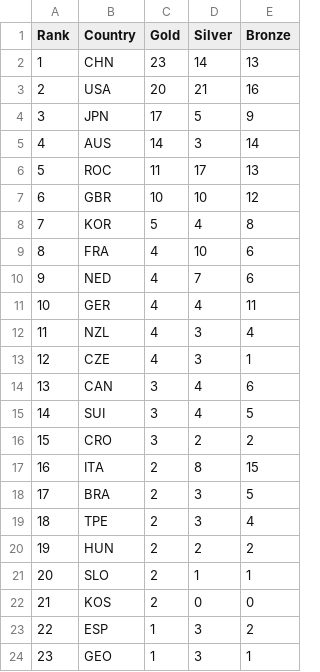
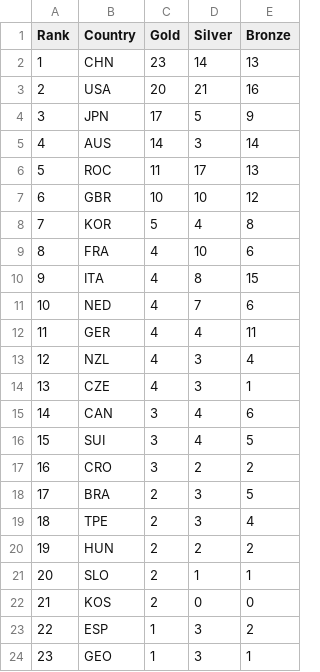
Before and after one commit to ElijahCGames/MedalTable, a CSV file: medals.csv, drawn as a sheet; only a part is shown.

```diff
--- a/medals.csv
+++ b/medals.csv
@@ -9,10 +9,10 @@ Rank,Country,Gold,Silver,Bronze
 8,FRA,4,10,6
-9,NED,4,7,6
-10,GER,4,4,11
-11,NZL,4,3,4
-12,CZE,4,3,1
-13,CAN,3,4,6
-14,SUI,3,4,5
-15,CRO,3,2,2
-16,ITA,2,8,15
+9,ITA,4,8,15
+10,NED,4,7,6
+11,GER,4,4,11
+12,NZL,4,3,4
+13,CZE,4,3,1
+14,CAN,3,4,6
+15,SUI,3,4,5
+16,CRO,3,2,2
 17,BRA,2,3,5
```
Also changed, not shown: 1 other file.
